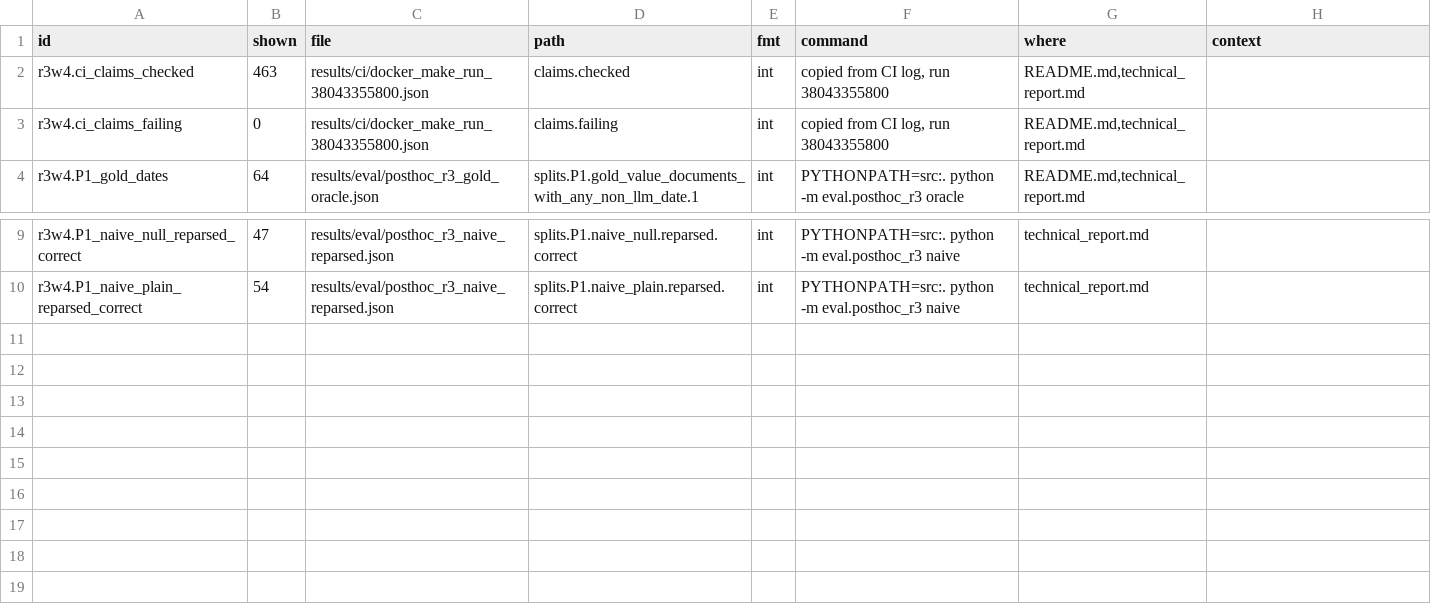
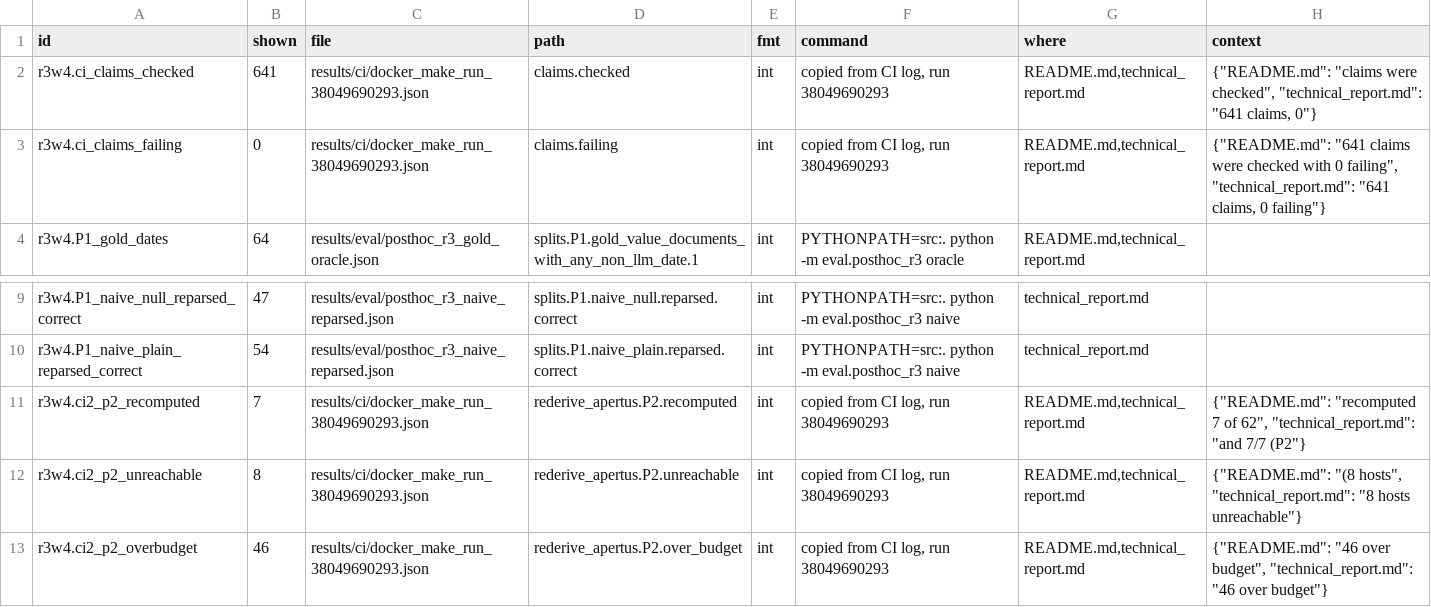
Before and after one commit to mi11ione/gegenprobe, a TSV file: track_2a/claims.d/r3w4.tsv, drawn as a sheet; only a part is shown, gaps mark what is left out.

Commit message:
Docs: reproducibility paragraph cites the latest Docker CI run (per-set budget: P2 7/7 recomputed, 140/154 rules), evidence file in results/ci

```diff
--- a/track_2a/claims.d/r3w4.tsv
+++ b/track_2a/claims.d/r3w4.tsv
@@ -1,4 +1,4 @@
 id	shown	file	path	fmt	command	where	context
-r3w4.ci_claims_checked	463	results/ci/docker_make_run_38043355800.json	claims.checked	int	copied from CI log, run 38043355800	README.md,technical_report.md	
-r3w4.ci_claims_failing	0	results/ci/docker_make_run_38043355800.json	claims.failing	int	copied from CI log, run 38043355800	README.md,technical_report.md	
+r3w4.ci_claims_checked	641	results/ci/docker_make_run_38049690293.json	claims.checked	int	copied from CI log, run 38049690293	README.md,technical_report.md	{"README.md": "claims were checked", "technical_report.md": "641 claims, 0"}
+r3w4.ci_claims_failing	0	results/ci/docker_make_run_38049690293.json	claims.failing	int	copied from CI log, run 38049690293	README.md,technical_report.md	{"README.md": "641 claims were checked with 0 failing", "technical_report.md": "641 claims, 0 failing"}
 r3w4.P1_gold_dates	64	results/eval/posthoc_r3_gold_oracle.json	splits.P1.gold_value_documents_with_any_non_llm_date.1	int	PYTHONPATH=src:. python -m eval.posthoc_r3 oracle	README.md,technical_report.md	
@@ -10 +10,4 @@ r3w4.P1_naive_null_reparsed_correct	47	results/eval/posthoc_r3_naive_reparsed.js
 r3w4.P1_naive_plain_reparsed_correct	54	results/eval/posthoc_r3_naive_reparsed.json	splits.P1.naive_plain.reparsed.correct	int	PYTHONPATH=src:. python -m eval.posthoc_r3 naive	technical_report.md	
+r3w4.ci2_p2_recomputed	7	results/ci/docker_make_run_38049690293.json	rederive_apertus.P2.recomputed	int	copied from CI log, run 38049690293	README.md,technical_report.md	{"README.md": "recomputed 7 of 62", "technical_report.md": "and 7/7 (P2"}
+r3w4.ci2_p2_unreachable	8	results/ci/docker_make_run_38049690293.json	rederive_apertus.P2.unreachable	int	copied from CI log, run 38049690293	README.md,technical_report.md	{"README.md": "(8 hosts", "technical_report.md": "8 hosts unreachable"}
+r3w4.ci2_p2_overbudget	46	results/ci/docker_make_run_38049690293.json	rederive_apertus.P2.over_budget	int	copied from CI log, run 38049690293	README.md,technical_report.md	{"README.md": "46 over budget", "technical_report.md": "46 over budget"}
```
Also changed, not shown: track_2a/claims.d/r2w.tsv, track_2a/claims.tsv, 6 other files.
